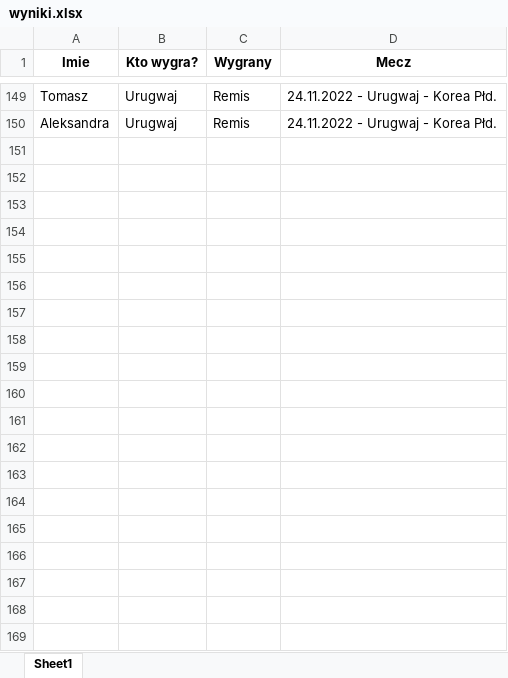
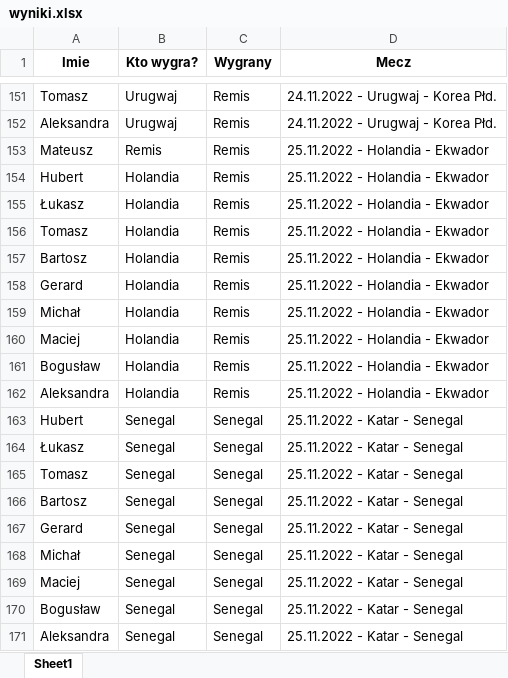
Before and after one commit to Matt-Szymczyk/Matt-Szymczyk.github.io, an Excel workbook: wyniki.xlsx, sheet Sheet1, drawn as a sheet; only a part is shown, gaps mark what is left out; values as stored, in another font and other column widths than the file's, no borders; the diff covers the shown part only; the diff names each change by its address in the sheet, - before the commit and + after, or states it on an @@ line.

```diff
--- a/wyniki.xlsx (sheet Sheet1)
+++ b/wyniki.xlsx (sheet Sheet1)
+row 153: Mateusz | Remis | Remis | 25.11.2022 - Holandia - Ekwador
+row 154: Hubert | Holandia | Remis | 25.11.2022 - Holandia - Ekwador
+row 155: Łukasz | Holandia | Remis | 25.11.2022 - Holandia - Ekwador
+row 156: Tomasz | Holandia | Remis | 25.11.2022 - Holandia - Ekwador
+row 157: Bartosz | Holandia | Remis | 25.11.2022 - Holandia - Ekwador
+row 158: Gerard | Holandia | Remis | 25.11.2022 - Holandia - Ekwador
+row 159: Michał | Holandia | Remis | 25.11.2022 - Holandia - Ekwador
+row 160: Maciej | Holandia | Remis | 25.11.2022 - Holandia - Ekwador
+row 161: Bogusław | Holandia | Remis | 25.11.2022 - Holandia - Ekwador
+row 162: Aleksandra | Holandia | Remis | 25.11.2022 - Holandia - Ekwador
+row 163: Hubert | Senegal | Senegal | 25.11.2022 - Katar - Senegal
+row 164: Łukasz | Senegal | Senegal | 25.11.2022 - Katar - Senegal
+row 165: Tomasz | Senegal | Senegal | 25.11.2022 - Katar - Senegal
+row 166: Bartosz | Senegal | Senegal | 25.11.2022 - Katar - Senegal
+row 167: Gerard | Senegal | Senegal | 25.11.2022 - Katar - Senegal
+row 168: Michał | Senegal | Senegal | 25.11.2022 - Katar - Senegal
+row 169: Maciej | Senegal | Senegal | 25.11.2022 - Katar - Senegal
+row 170: Bogusław | Senegal | Senegal | 25.11.2022 - Katar - Senegal
+row 171: Aleksandra | Senegal | Senegal | 25.11.2022 - Katar - Senegal
```
Also changed, not shown: 98 added rows elsewhere in this sheet, 1 other file.
